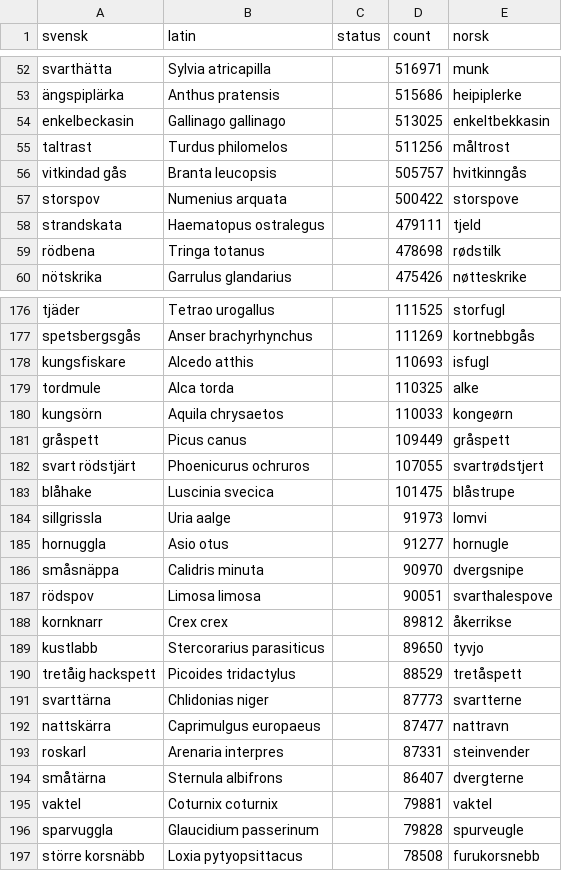
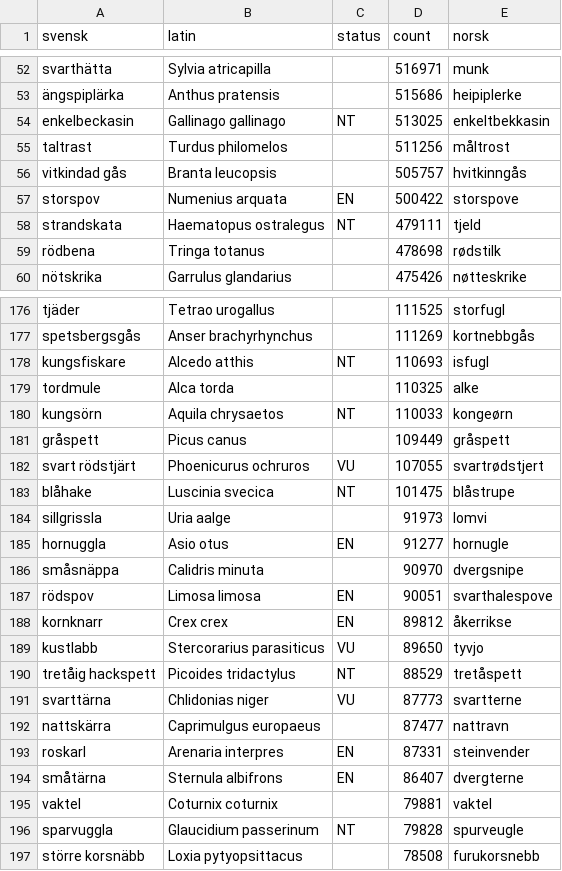
Before and after one commit to mortenfyhn/feltbok, a CSV file: app/src/sweden/assets/species.csv, drawn as a sheet; only a part is shown, gaps mark what is left out; the diff covers the shown part only.

Commit message:
Add Swedish Red List 2025 status to the species checklist
build_species_se.py now joins the Red List 2025 (GBIF dataset 87e639cc, the
machine-readable "Rödlistade arter i Sverige 2025") onto the bird list by scientific
name, filling the status column with the IUCN code (RE/CR/EN/VU/NT/DD). 115 of 817
species are red-listed; StatusBadge already renders these codes (same IUCN set as
Norway), so they show red in search — e.g. storspov EN, tofsvipa VU, fjälluggla RE.

The alien/"black list" risk grade (GEIAA SE/HI/PH/LO/NK) is not exposed by GBIF's
species API (only NOT_APPLICABLE), so it's deferred — it needs the alien-list DwC-A
or an artfakta scrape, like the Norwegian Fremmedartslista build does.

```diff
--- a/app/src/sweden/assets/species.csv
+++ b/app/src/sweden/assets/species.csv
@@ -53,7 +53,7 @@ svarthätta,Sylvia atricapilla,,516971,munk
 ängspiplärka,Anthus pratensis,,515686,heipiplerke
-enkelbeckasin,Gallinago gallinago,,513025,enkeltbekkasin
+enkelbeckasin,Gallinago gallinago,NT,513025,enkeltbekkasin
 taltrast,Turdus philomelos,,511256,måltrost
 vitkindad gås,Branta leucopsis,,505757,hvitkinngås
-storspov,Numenius arquata,,500422,storspove
-strandskata,Haematopus ostralegus,,479111,tjeld
+storspov,Numenius arquata,EN,500422,storspove
+strandskata,Haematopus ostralegus,NT,479111,tjeld
 rödbena,Tringa totanus,,478698,rødstilk
@@ -177,21 +177,21 @@ tjäder,Tetrao urogallus,,111525,storfugl
 spetsbergsgås,Anser brachyrhynchus,,111269,kortnebbgås
-kungsfiskare,Alcedo atthis,,110693,isfugl
+kungsfiskare,Alcedo atthis,NT,110693,isfugl
 tordmule,Alca torda,,110325,alke
-kungsörn,Aquila chrysaetos,,110033,kongeørn
+kungsörn,Aquila chrysaetos,NT,110033,kongeørn
 gråspett,Picus canus,,109449,gråspett
-svart rödstjärt,Phoenicurus ochruros,,107055,svartrødstjert
-blåhake,Luscinia svecica,,101475,blåstrupe
+svart rödstjärt,Phoenicurus ochruros,VU,107055,svartrødstjert
+blåhake,Luscinia svecica,NT,101475,blåstrupe
 sillgrissla,Uria aalge,,91973,lomvi
-hornuggla,Asio otus,,91277,hornugle
+hornuggla,Asio otus,EN,91277,hornugle
 småsnäppa,Calidris minuta,,90970,dvergsnipe
-rödspov,Limosa limosa,,90051,svarthalespove
-kornknarr,Crex crex,,89812,åkerrikse
-kustlabb,Stercorarius parasiticus,,89650,tyvjo
-tretåig hackspett,Picoides tridactylus,,88529,tretåspett
-svarttärna,Chlidonias niger,,87773,svartterne
+rödspov,Limosa limosa,EN,90051,svarthalespove
+kornknarr,Crex crex,EN,89812,åkerrikse
+kustlabb,Stercorarius parasiticus,VU,89650,tyvjo
+tretåig hackspett,Picoides tridactylus,NT,88529,tretåspett
+svarttärna,Chlidonias niger,VU,87773,svartterne
 nattskärra,Caprimulgus europaeus,,87477,nattravn
-roskarl,Arenaria interpres,,87331,steinvender
-småtärna,Sternula albifrons,,86407,dvergterne
+roskarl,Arenaria interpres,EN,87331,steinvender
+småtärna,Sternula albifrons,EN,86407,dvergterne
 vaktel,Coturnix coturnix,,79881,vaktel
-sparvuggla,Glaucidium passerinum,,79828,spurveugle
+sparvuggla,Glaucidium passerinum,NT,79828,spurveugle
 större korsnäbb,Loxia pytyopsittacus,,78508,furukorsnebb
```
Also changed, not shown: 99 edited cells elsewhere in this file, 1 other file.
